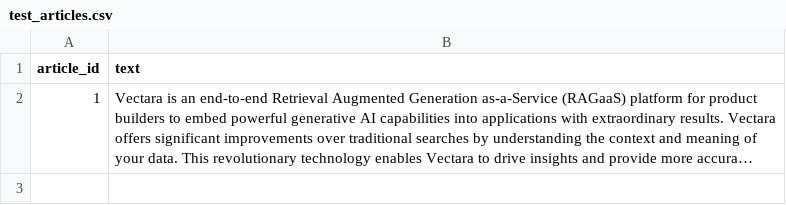
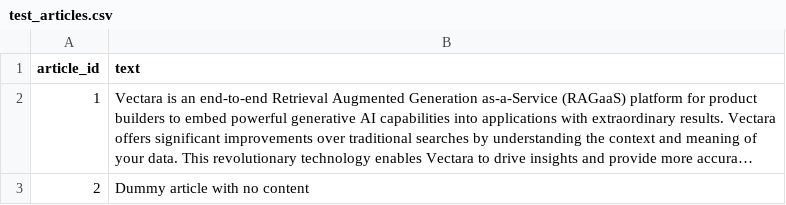
Before and after one commit to vectara/hallucination-leaderboard, a CSV file: datasets/test_articles.csv, drawn as a sheet; long unchanged cells end in …; the diff names each change by its address in the sheet, - before the commit and + after, or states it on an @@ line.

```diff
--- a/datasets/test_articles.csv
+++ b/datasets/test_articles.csv
+row 3: 2 | Dummy article with no content
```
Also changed, not shown: 5 other files.
